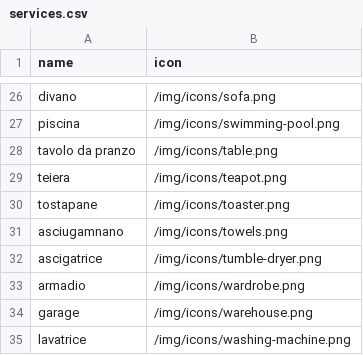
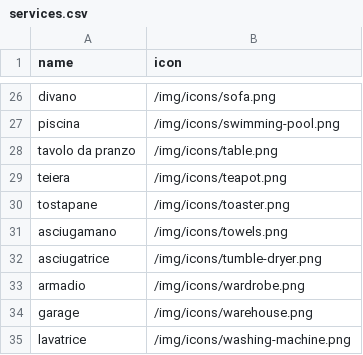
Before and after one commit to MattiaVolonterio/boolbnb-backoffice, a CSV file: database/csv/services.csv, drawn as a sheet; only a part is shown, gaps mark what is left out.

Commit message:
fix: typo

```diff
--- a/database/csv/services.csv
+++ b/database/csv/services.csv
@@ -30,4 +30,4 @@ teiera,/img/icons/teapot.png
 tostapane,/img/icons/toaster.png
-asciugamnano,/img/icons/towels.png
-ascigatrice,/img/icons/tumble-dryer.png
+asciugamano,/img/icons/towels.png
+asciugatrice,/img/icons/tumble-dryer.png
 armadio,/img/icons/wardrobe.png
```
